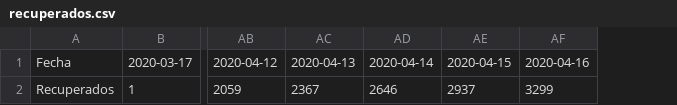
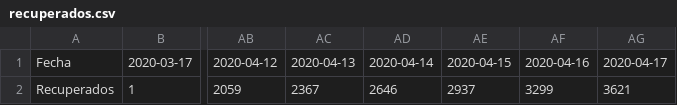
Before and after one commit to jaguridi/Datos-COVID19, a CSV file: output/producto5/recuperados.csv, drawn as a sheet; only a part is shown, gaps mark what is left out; the diff names each change by its address in the sheet, - before the commit and + after, or states it on an @@ line.

```diff
--- a/output/producto5/recuperados.csv
+++ b/output/producto5/recuperados.csv
+column AG, rows 1-2: 2020-04-17 | 3621
```
Also changed, not shown: 1 other file.
